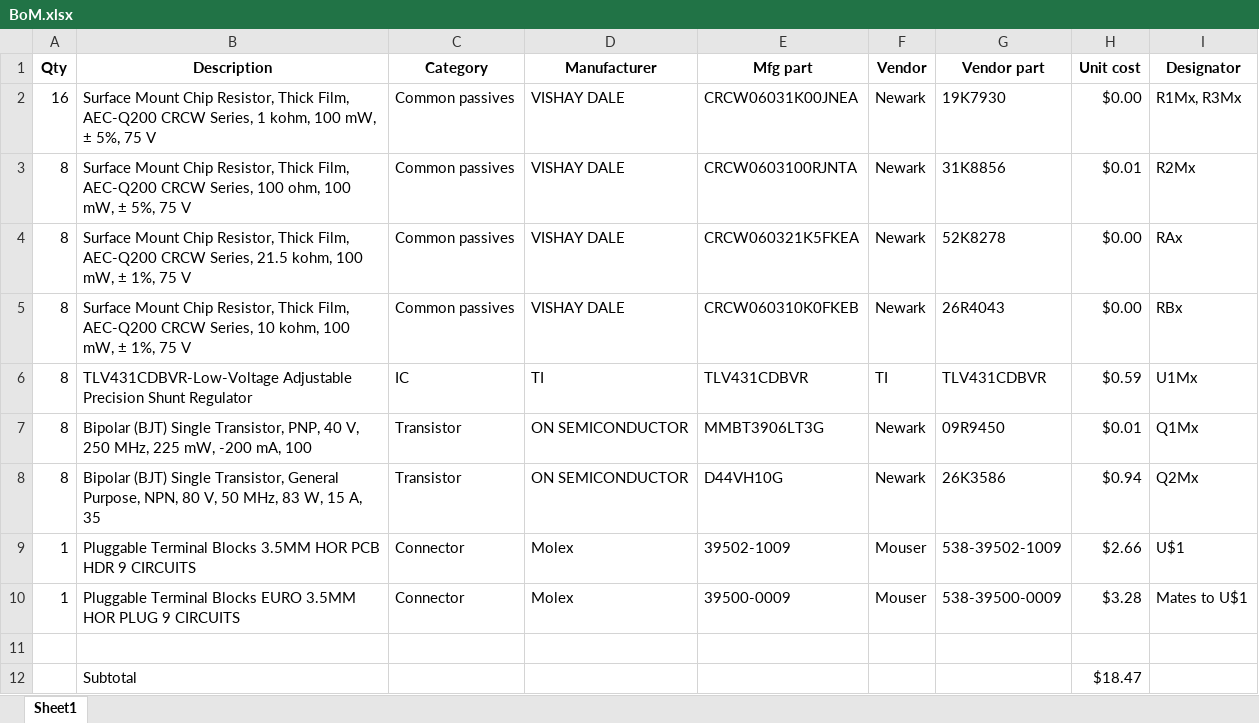
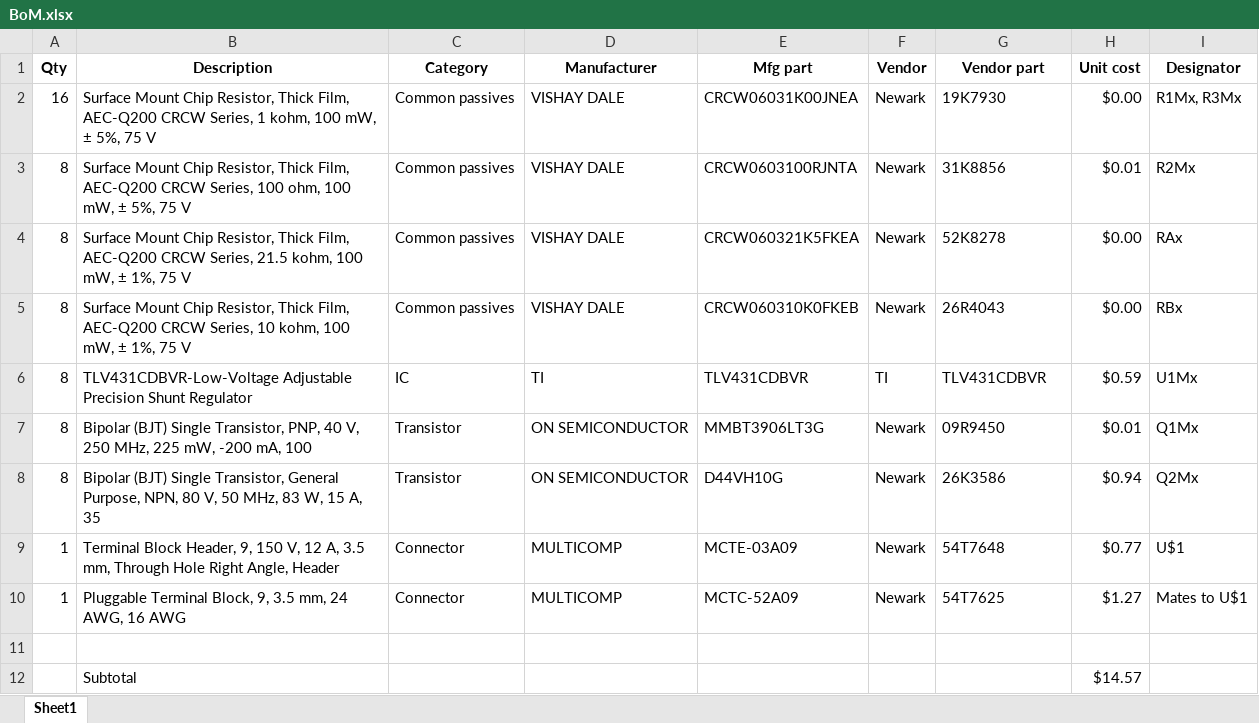
Before and after one commit to cgreenbaum/Shunt-battery-balancer, an Excel workbook: PCB Design/8 Cell Balancing Module/BoM.xlsx, sheet Sheet1, drawn as a sheet; values as stored, in another font and other column widths than the file's, no borders; removed rows and columns are numbered as before the commit, all else as after; the diff names each change by its address in the sheet, - before the commit and + after, or states it on an @@ line.

Commit message:
Updated BoM with a cheaper connector from Newark
Todo:
*Create project documentation

```diff
--- a/PCB Design/8 Cell Balancing Module/BoM.xlsx (sheet Sheet1)
+++ b/PCB Design/8 Cell Balancing Module/BoM.xlsx (sheet Sheet1)
-row 9: 1 | Pluggable Terminal Blocks 3.5MM HOR PCB HDR 9 CIRCUITS | Connector | Molex | 39502-1009 | Mouser | 538-39502-1009 | $2.66 | U$1
-row 10: 1 | Pluggable Terminal Blocks EURO 3.5MM HOR PLUG 9 CIRCUITS | Connector | Molex | 39500-0009 | Mouser | 538-39500-0009 | $3.28 | Mates to U$1
+row 9: 1 | Terminal Block Header, 9, 150 V, 12 A, 3.5 mm, Through Hole Right Angle, Header | Connector | MULTICOMP | MCTE-03A09 | Newark | 54T7648 | $0.77 | U$1
+row 10: 1 | Pluggable Terminal Block, 9, 3.5 mm, 24 AWG, 16 AWG | Connector | MULTICOMP | MCTC-52A09 | Newark | 54T7625 | $1.27 | Mates to U$1
-H12 (Unit cost): $18.47
+H12 (Unit cost): $14.57
```
